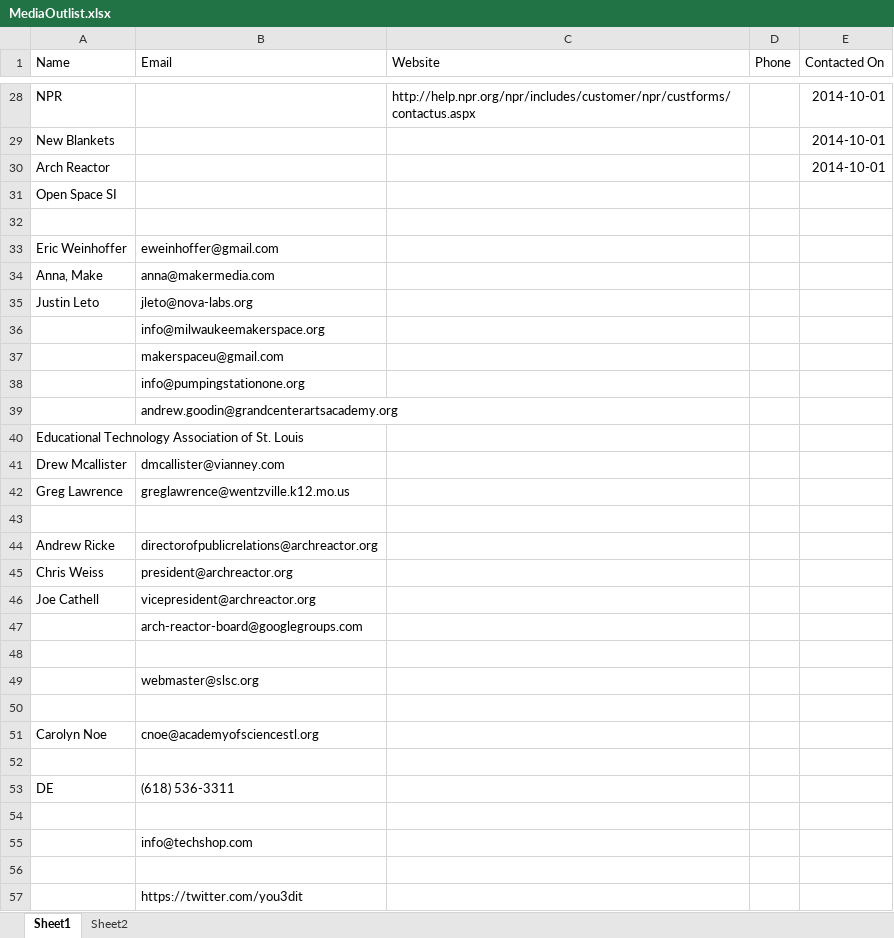
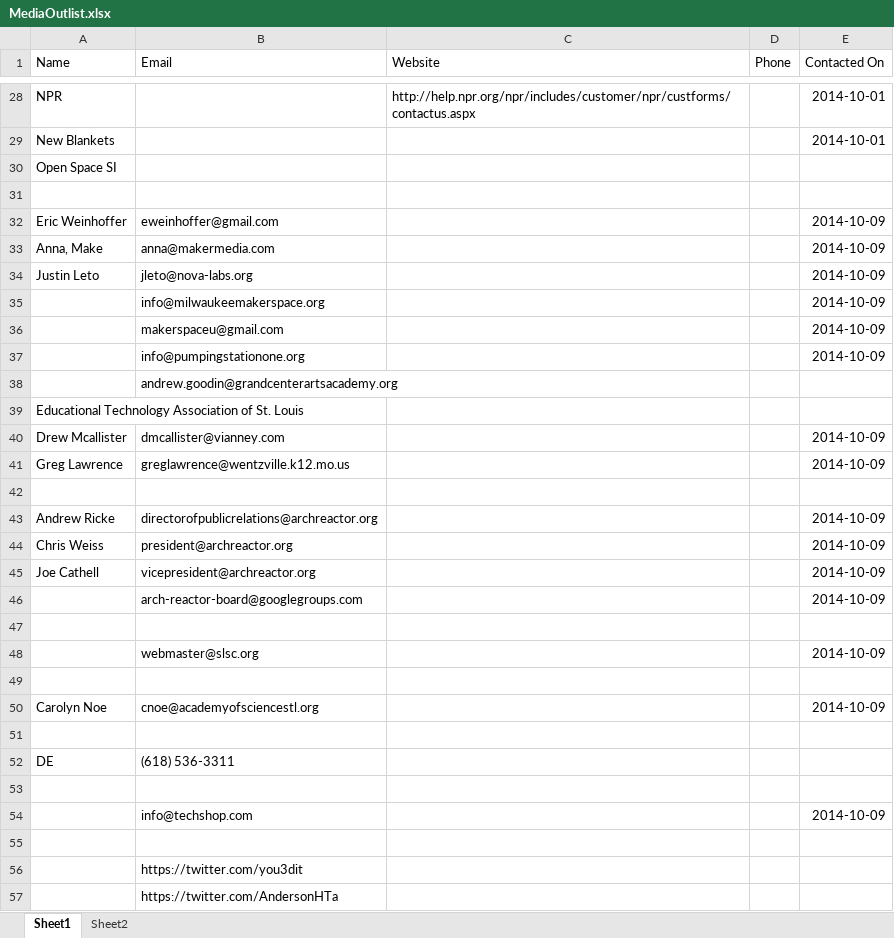
Before and after one commit to dan-olsen/SeniorDesign, an Excel workbook: MediaOutlist.xlsx, sheet Sheet1, drawn as a sheet; only a part is shown, gaps mark what is left out; the shorter side is filled out with more unchanged rows; values as stored, in another font and other column widths than the file's, no borders; removed rows and columns are numbered as before the commit, all else as after; the diff names each change by its address in the sheet, - before the commit and + after, or states it on an @@ line.

Commit message:
Update Media Outlist

```diff
--- a/MediaOutlist.xlsx (sheet Sheet1)
+++ b/MediaOutlist.xlsx (sheet Sheet1)
-row 30: Arch Reactor |  |  |  | 2014-10-01
-E32:E37 (Contacted On): (empty)
+E32:E37 (Contacted On): 2014-10-09
-E40:E41 (Contacted On): (empty)
+E40:E41 (Contacted On): 2014-10-09
-E43:E46 (Contacted On): (empty)
+E43:E46 (Contacted On): 2014-10-09
-E48 (Contacted On): (empty)
+E48 (Contacted On): 2014-10-09
-E50 (Contacted On): (empty)
+E50 (Contacted On): 2014-10-09
-E54 (Contacted On): (empty)
+E54 (Contacted On): 2014-10-09
```
